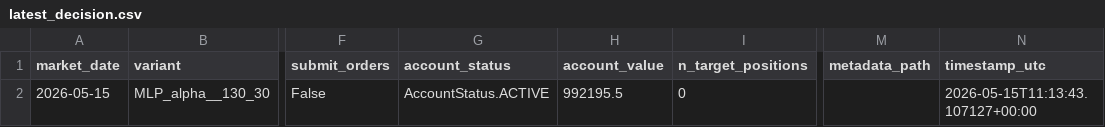
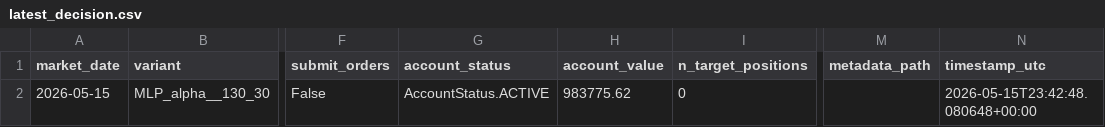
Before and after one commit to FinTechEntrepreneurldz/Model_B_Paper_Trading, a CSV file: logs/decisions/latest_decision.csv, drawn as a sheet; only a part is shown, gaps mark what is left out; the diff names each change by its address in the sheet, - before the commit and + after, or states it on an @@ line.

```diff
--- a/logs/decisions/latest_decision.csv
+++ b/logs/decisions/latest_decision.csv
-H2 (account_value): 992195.5
+H2 (account_value): 983775.62
-N2 (timestamp_utc): 2026-05-15T11:13:43.107127+00:00
+N2 (timestamp_utc): 2026-05-15T23:42:48.080648+00:00
```
Also changed, not shown: logs/decisions/decisions.csv, logs/health/signal_history.csv, 3 other files.
